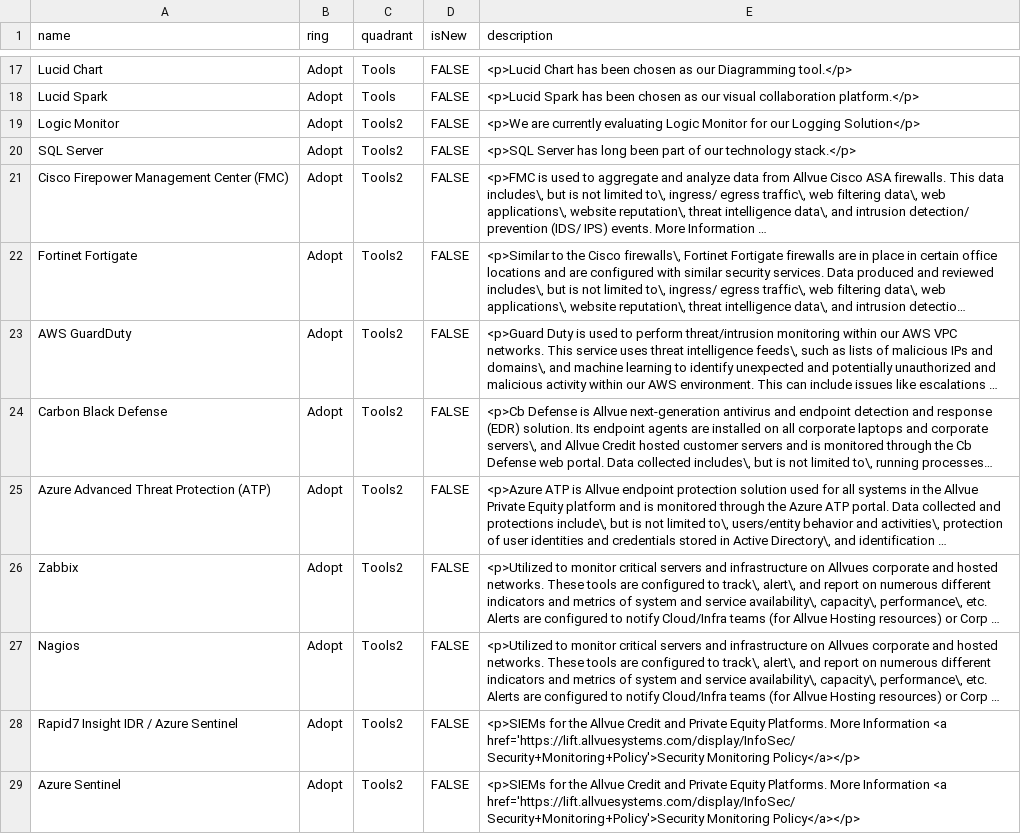
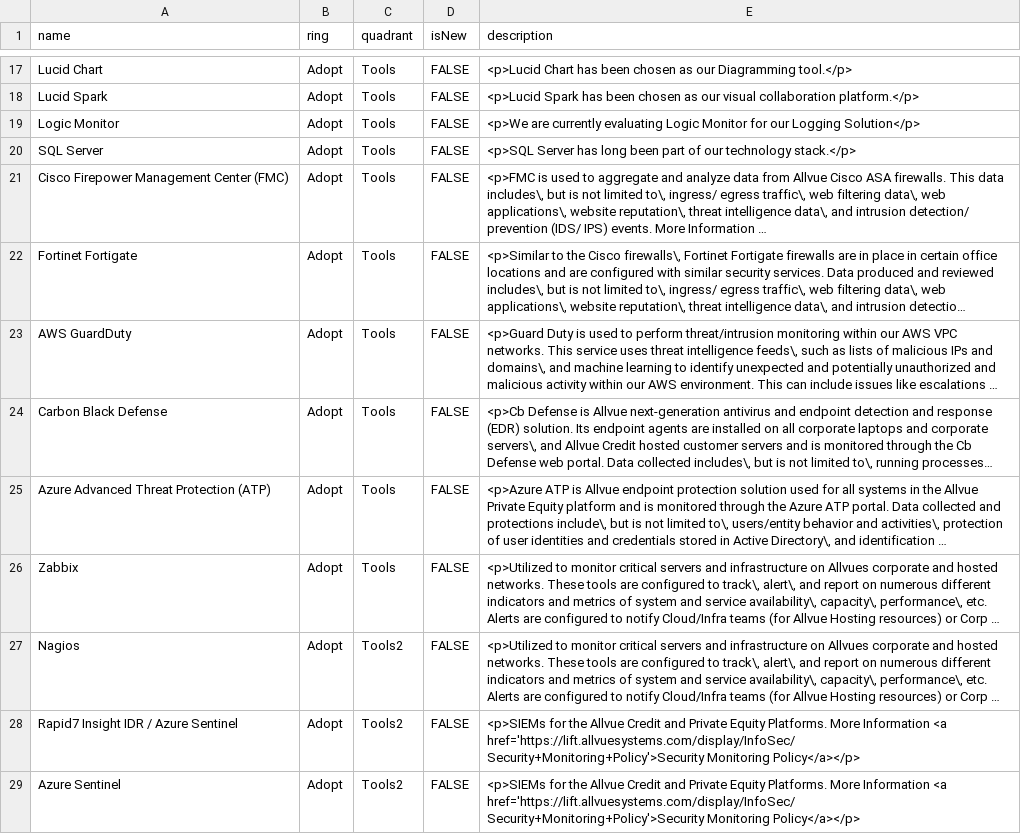
Before and after one commit to RonKewish36/build-your-own-radar, a CSV file: AllvueTechnologyRadar.csv, drawn as a sheet; only a part is shown, gaps mark what is left out; long unchanged cells end in …; the diff names each change by its address in the sheet, - before the commit and + after, or states it on an @@ line.

Commit message:
Update AllvueTechnologyRadar.csv

```diff
--- a/AllvueTechnologyRadar.csv
+++ b/AllvueTechnologyRadar.csv
-C19:C26 (quadrant): Tools2
+C19:C26 (quadrant): Tools
```
